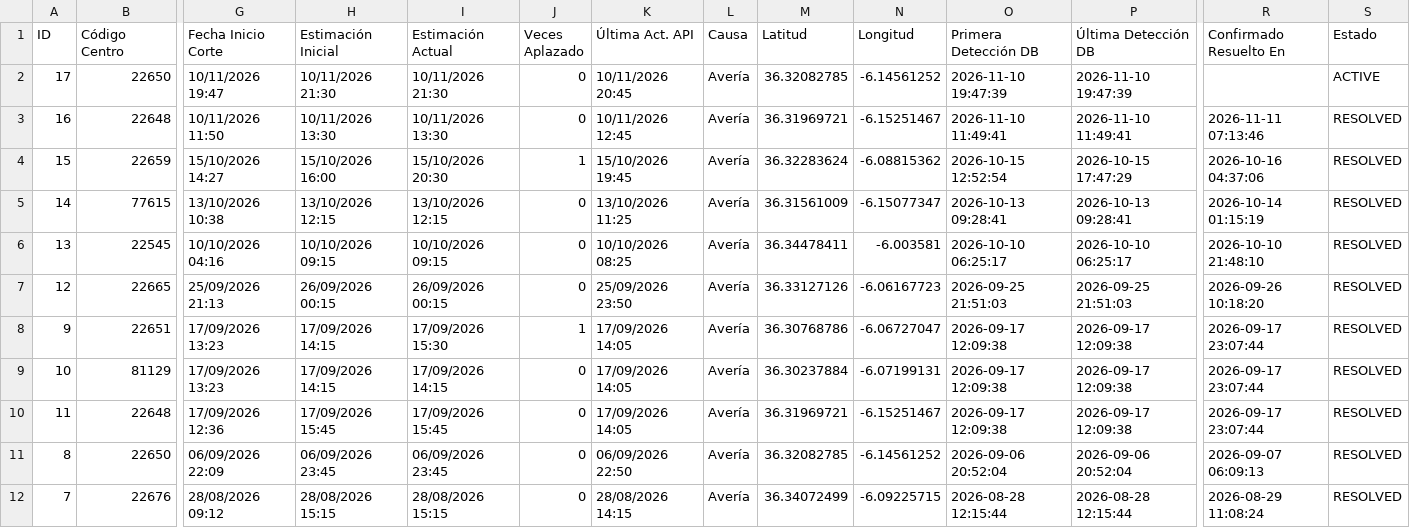
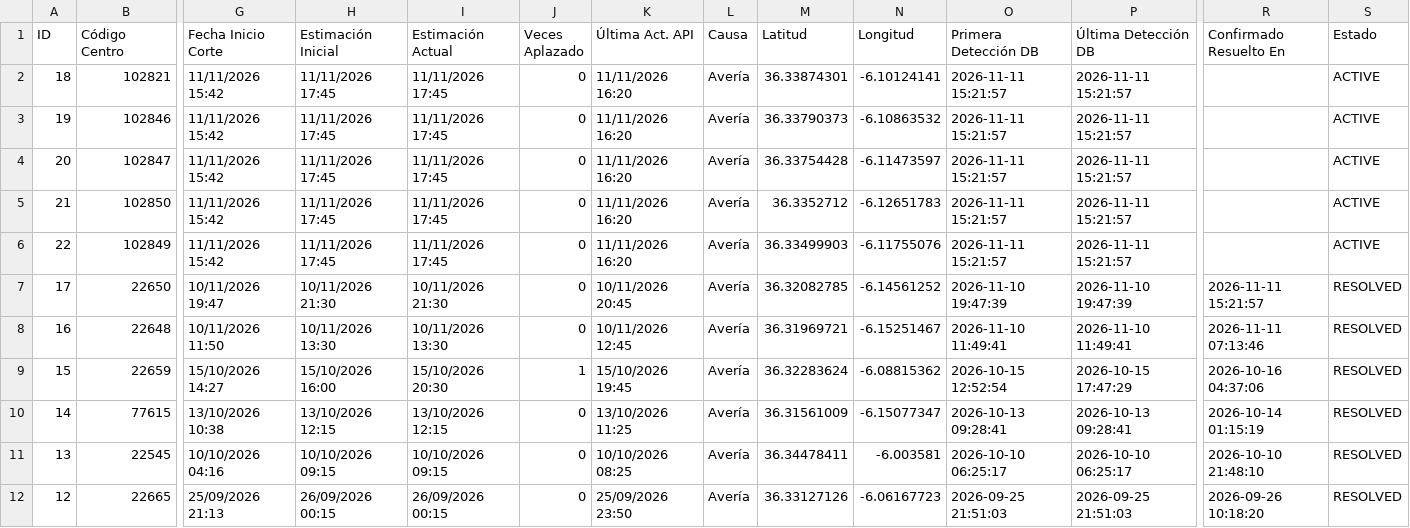
Before and after one commit to Xatpy/caidas-luz, a CSV file: averias.csv, drawn as a sheet; only a part is shown, gaps mark what is left out; the shorter side is filled out with more unchanged rows; addresses are those after the commit; rows hold the shown columns only; the diff names each change by its address in the sheet, - before the commit and + after, or states it on an @@ line.

```diff
--- a/averias.csv
+++ b/averias.csv
+row 2: 18 | 102821 | 11/11/2026 15:42 | 11/11/2026 17:45 | 11/11/2026 17:45 | 0 | 11/11/2026 16:20 | Avería | 36.33874301 | -6.10124141 | 2026-11-11 15:21:57 | 2026-11-11 15:21:57 |  | ACTIVE
+row 3: 19 | 102846 | 11/11/2026 15:42 | 11/11/2026 17:45 | 11/11/2026 17:45 | 0 | 11/11/2026 16:20 | Avería | 36.33790373 | -6.10863532 | 2026-11-11 15:21:57 | 2026-11-11 15:21:57 |  | ACTIVE
+row 4: 20 | 102847 | 11/11/2026 15:42 | 11/11/2026 17:45 | 11/11/2026 17:45 | 0 | 11/11/2026 16:20 | Avería | 36.33754428 | -6.11473597 | 2026-11-11 15:21:57 | 2026-11-11 15:21:57 |  | ACTIVE
+row 5: 21 | 102850 | 11/11/2026 15:42 | 11/11/2026 17:45 | 11/11/2026 17:45 | 0 | 11/11/2026 16:20 | Avería | 36.3352712 | -6.12651783 | 2026-11-11 15:21:57 | 2026-11-11 15:21:57 |  | ACTIVE
+row 6: 22 | 102849 | 11/11/2026 15:42 | 11/11/2026 17:45 | 11/11/2026 17:45 | 0 | 11/11/2026 16:20 | Avería | 36.33499903 | -6.11755076 | 2026-11-11 15:21:57 | 2026-11-11 15:21:57 |  | ACTIVE
-R7 (Confirmado Resuelto En): (empty)
+R7 (Confirmado Resuelto En): 2026-11-11 15:21:57
-S7 (Estado): ACTIVE
+S7 (Estado): RESOLVED
```
Also changed, not shown: 2 other files.
